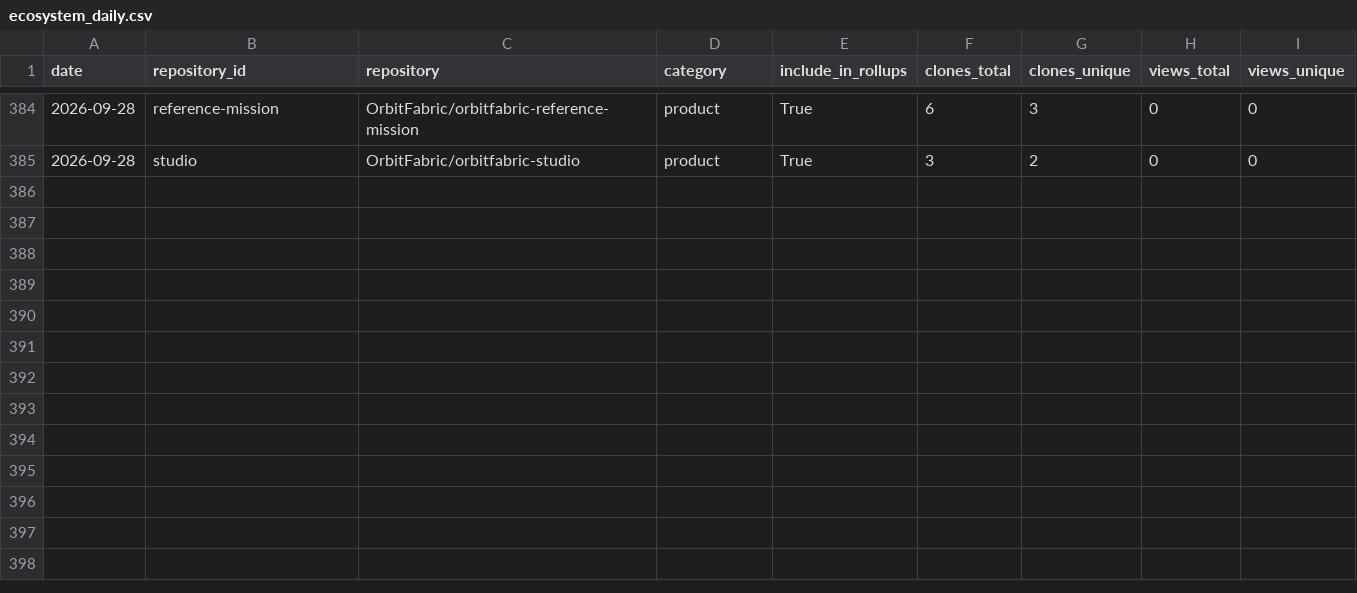
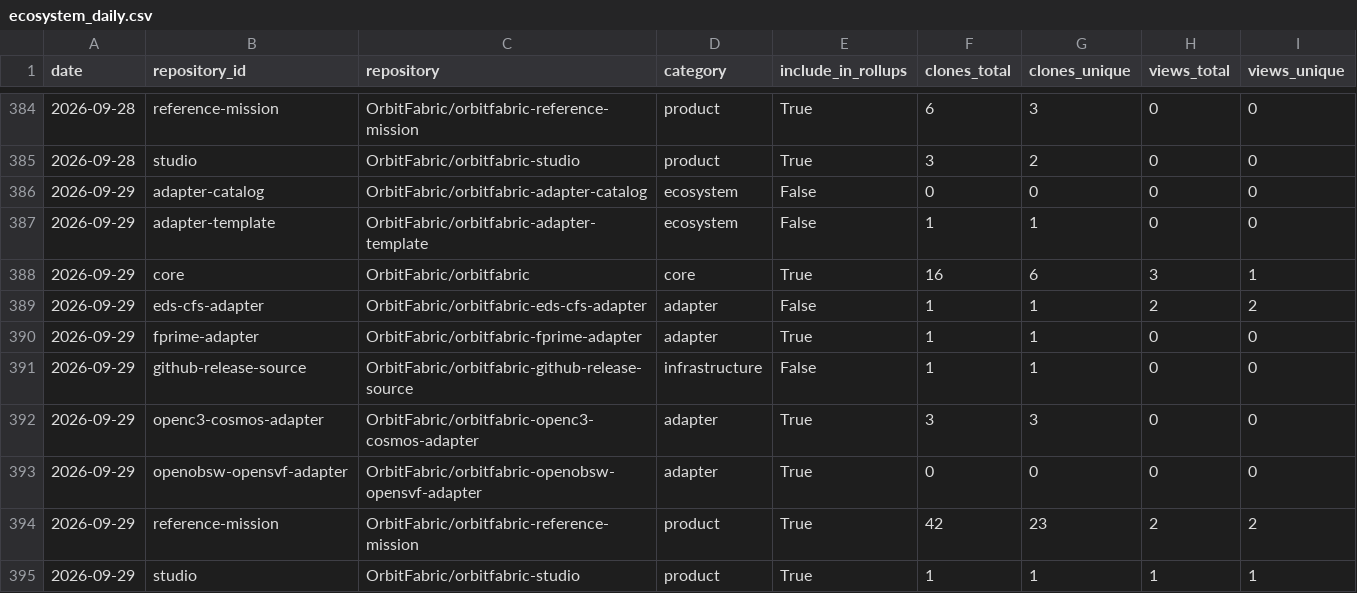
Before and after one commit to OrbitFabric/orbitfabric-analytics, a CSV file: analytics/ecosystem_daily.csv, drawn as a sheet; only a part is shown, gaps mark what is left out; the diff names each change by its address in the sheet, - before the commit and + after, or states it on an @@ line.

```diff
--- a/analytics/ecosystem_daily.csv
+++ b/analytics/ecosystem_daily.csv
+row 386: 2026-09-29 | adapter-catalog | OrbitFabric/orbitfabric-adapter-catalog | ecosystem | False | 0 | 0 | 0 | 0
+row 387: 2026-09-29 | adapter-template | OrbitFabric/orbitfabric-adapter-template | ecosystem | False | 1 | 1 | 0 | 0
+row 388: 2026-09-29 | core | OrbitFabric/orbitfabric | core | True | 16 | 6 | 3 | 1
+row 389: 2026-09-29 | eds-cfs-adapter | OrbitFabric/orbitfabric-eds-cfs-adapter | adapter | False | 1 | 1 | 2 | 2
+row 390: 2026-09-29 | fprime-adapter | OrbitFabric/orbitfabric-fprime-adapter | adapter | True | 1 | 1 | 0 | 0
+row 391: 2026-09-29 | github-release-source | OrbitFabric/orbitfabric-github-release-source | infrastructure | False | 1 | 1 | 0 | 0
+row 392: 2026-09-29 | openc3-cosmos-adapter | OrbitFabric/orbitfabric-openc3-cosmos-adapter | adapter | True | 3 | 3 | 0 | 0
+row 393: 2026-09-29 | openobsw-opensvf-adapter | OrbitFabric/orbitfabric-openobsw-opensvf-adapter | adapter | True | 0 | 0 | 0 | 0
+row 394: 2026-09-29 | reference-mission | OrbitFabric/orbitfabric-reference-mission | product | True | 42 | 23 | 2 | 2
+row 395: 2026-09-29 | studio | OrbitFabric/orbitfabric-studio | product | True | 1 | 1 | 1 | 1
```
Also changed, not shown: analytics/community_daily.csv, analytics/community_lifecycle_daily.csv, 7 other files.
